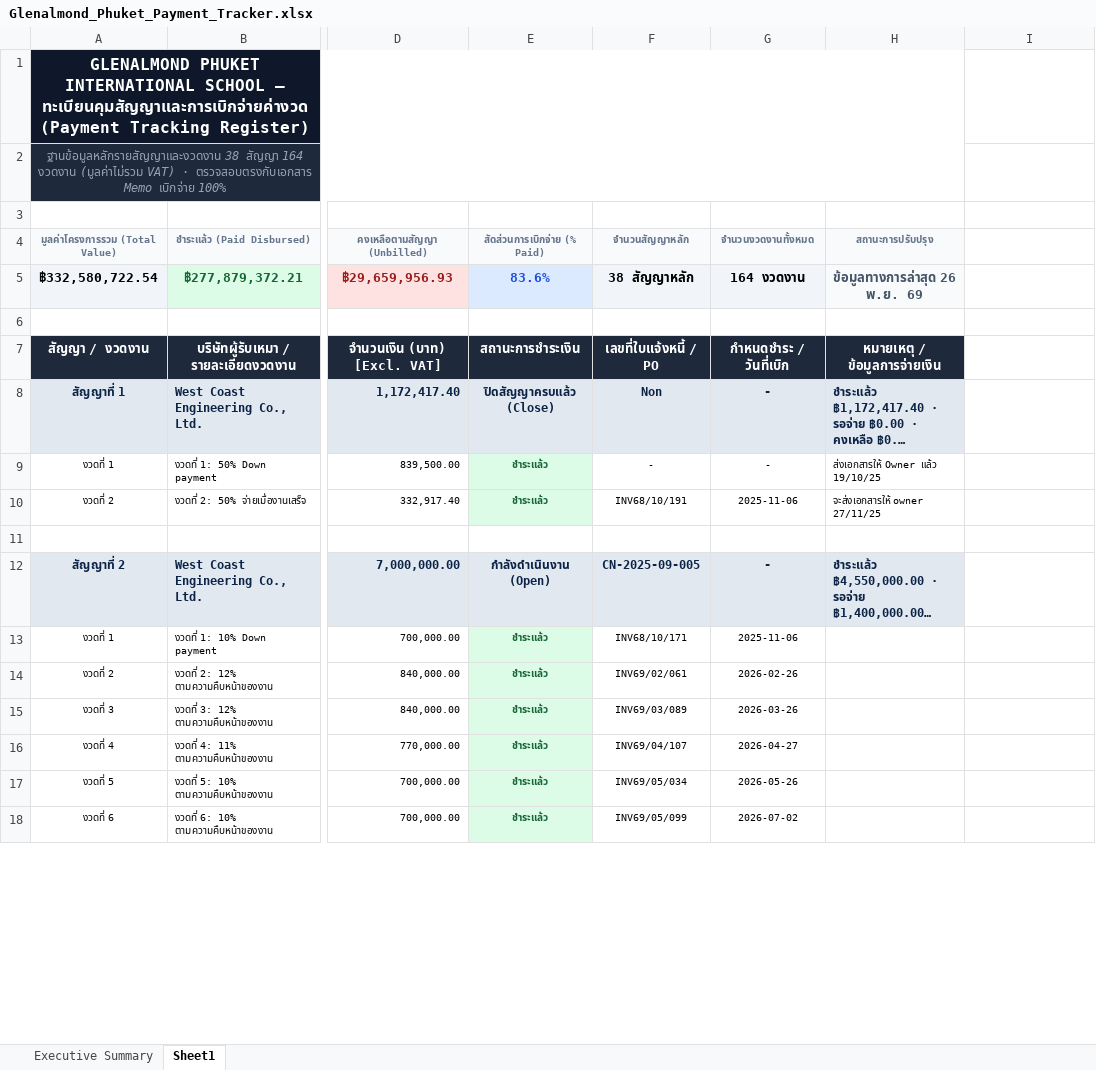
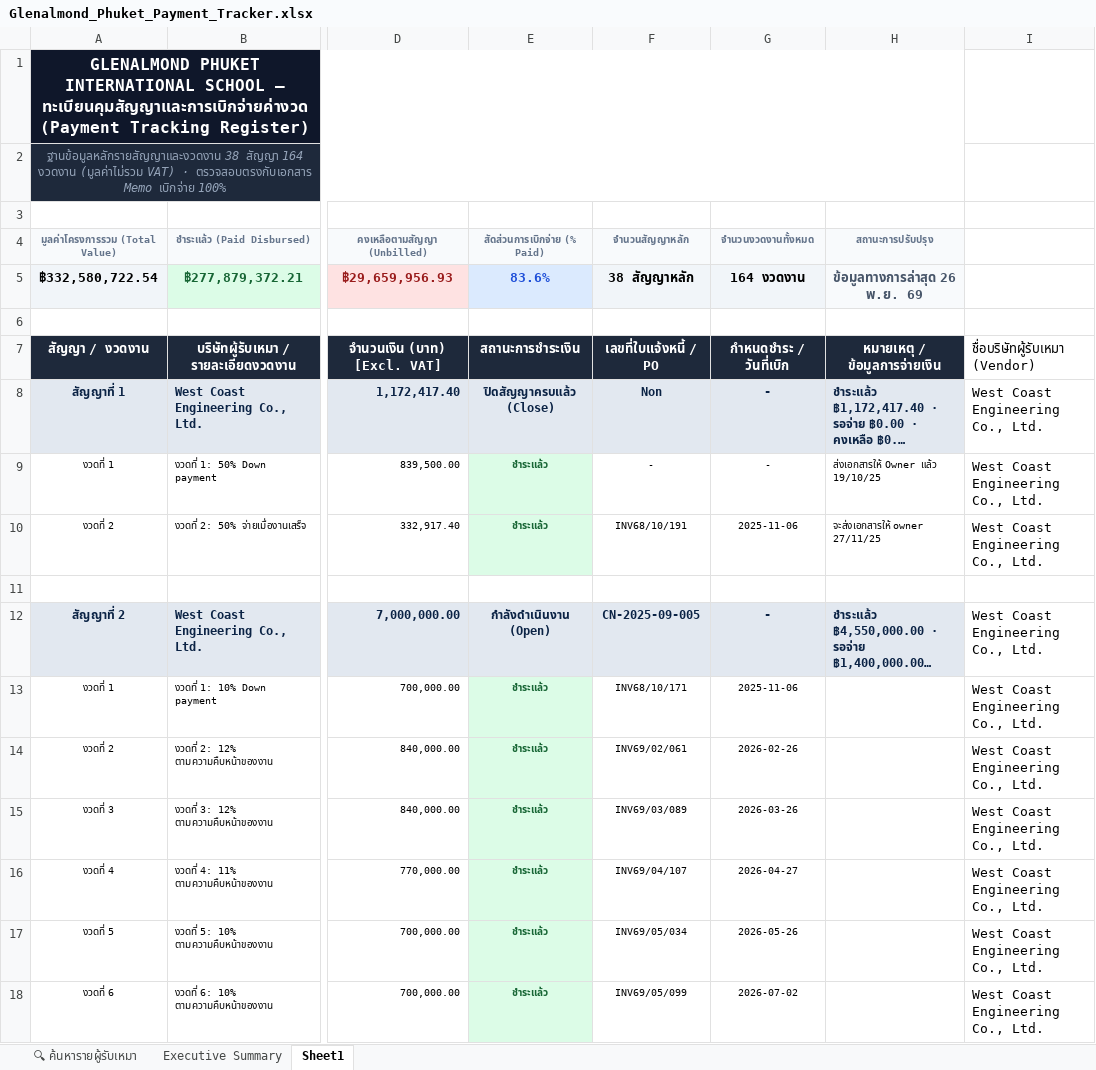
Before and after one commit to sarawutarsa-blip/epcm-phuket, an Excel workbook: assets/Glenalmond_Phuket_Payment_Tracker.xlsx, sheet Sheet1, drawn as a sheet; only a part is shown, gaps mark what is left out; long unchanged cells end in …; values as stored, in another font and other column widths than the file's, no borders; the diff covers the shown part only; the diff names each change by its address in the sheet, - before the commit and + after, or states it on an @@ line.

```diff
--- a/assets/Glenalmond_Phuket_Payment_Tracker.xlsx (sheet Sheet1)
+++ b/assets/Glenalmond_Phuket_Payment_Tracker.xlsx (sheet Sheet1)
+sheet tab: 🔍 ค้นหารายผู้รับเหมา
-I7: (empty)
+I7: ชื่อบริษัทผู้รับเหมา (Vendor)
-I8:I10: (empty)
+I8:I10: West Coast Engineering Co., Ltd.
-I12:I18: (empty)
+I12:I18: West Coast Engineering Co., Ltd.
```
Also changed, not shown: 192 edited cells elsewhere in this sheet.
